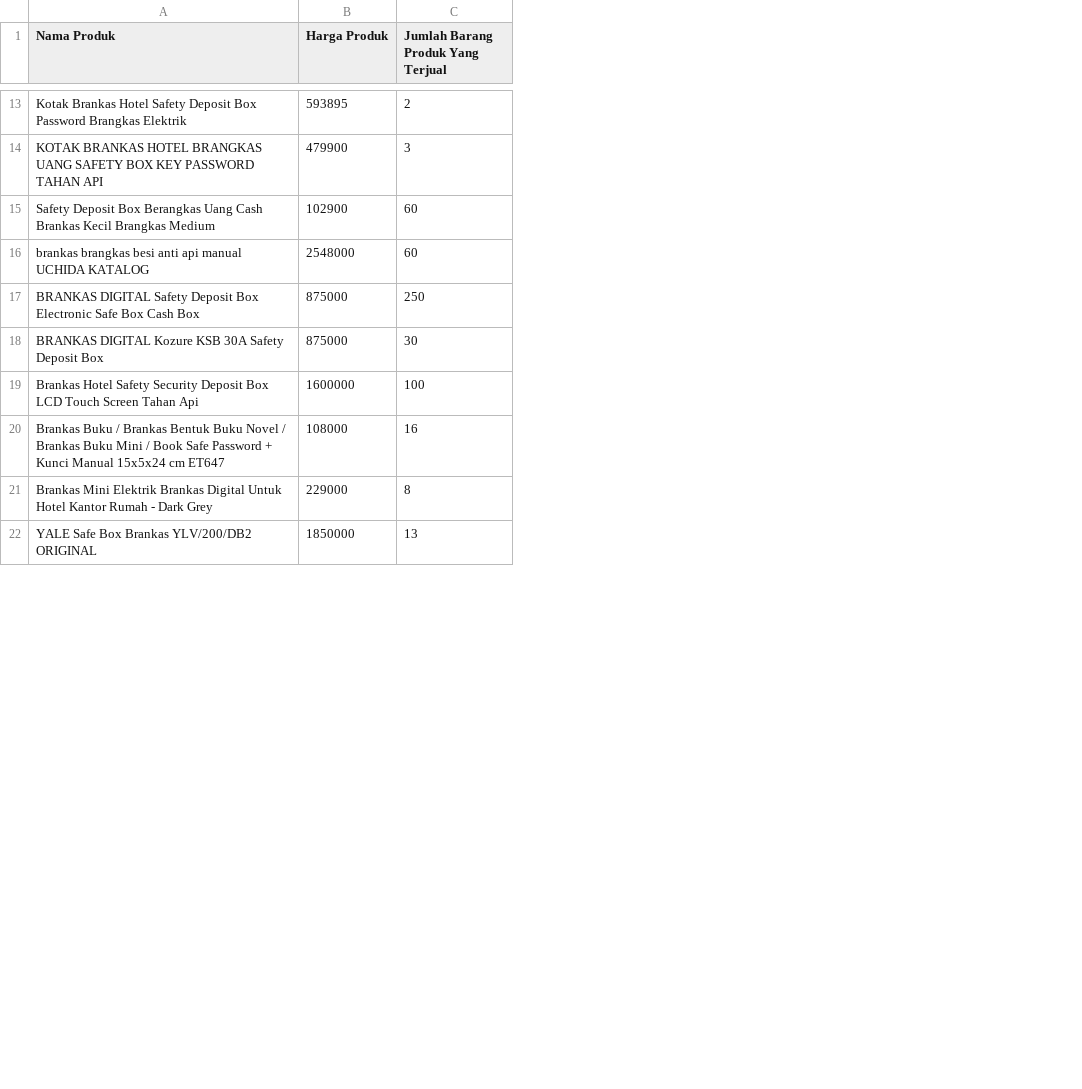
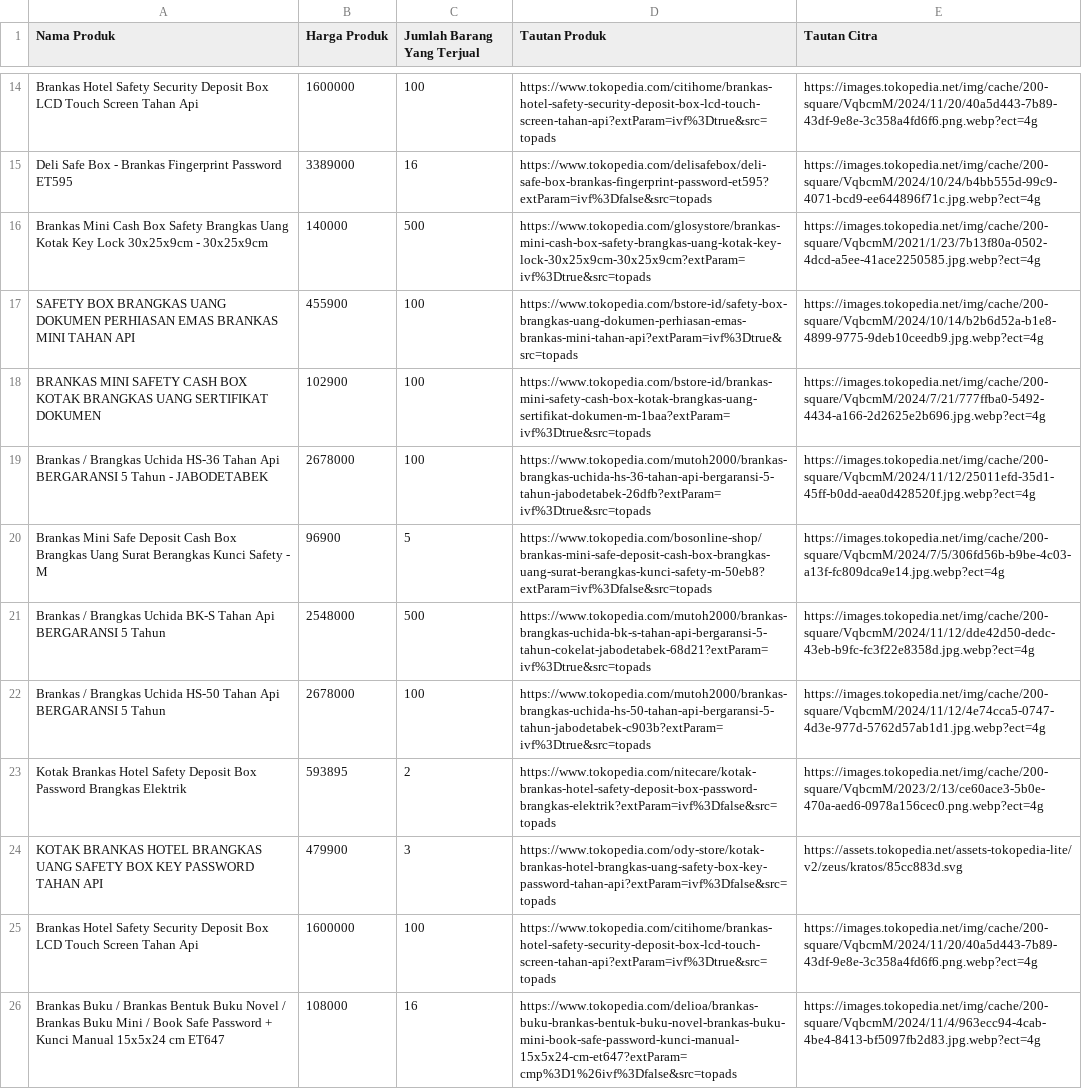
Before and after one commit to naufal-web/scrape_data_from_tokopedia, a CSV file: resources/brankas_terlaris.csv, drawn as a sheet; only a part is shown, gaps mark what is left out; removed rows and columns are numbered as before the commit, all else as after; the diff covers the shown part only; the diff names each change by its address in the sheet, - before the commit and + after, or states it on an @@ line.

```diff
--- a/resources/brankas_terlaris.csv
+++ b/resources/brankas_terlaris.csv
+column D (Tautan Produk), rows 23-26: https://www.tokopedia.com/nitecare/kotak-brankas-hotel-safety-deposit-box-password-brangkas-elektrik?extParam=ivf%3Dfalse&src=topads | https://www.tokopedia.com/ody-store/kotak-brankas-hotel-brangkas-uang-safety-box-key-password-tahan-api?extParam=ivf%3Dfalse&src=topads | https://www.tokopedia.com/citihome/brankas-hotel-safety-security-deposit-box-lcd-touch-screen-tahan-api?extParam=ivf%3Dtrue&src=topads | https://www.tokopedia.com/delioa/brankas-buku-brankas-bentuk-buku-novel-brankas-buku-mini-book-safe-password-kunci-manual-15x5x24-cm-et647?extParam=cmp%3D1%26ivf%3Dfalse&src=topads
+column E (Tautan Citra), rows 23-26: https://images.tokopedia.net/img/cache/200-square/VqbcmM/2023/2/13/ce60ace3-5b0e-470a-aed6-0978a156cec0.png.webp?ect=4g | https://assets.tokopedia.net/assets-tokopedia-lite/v2/zeus/kratos/85cc883d.svg | https://images.tokopedia.net/img/cache/200-square/VqbcmM/2024/11/20/40a5d443-7b89-43df-9e8e-3c358a4fd6f6.png.webp?ect=4g | https://images.tokopedia.net/img/cache/200-square/VqbcmM/2024/11/4/963ecc94-4cab-4be4-8413-bf5097fb2d83.jpg.webp?ect=4g
-C1: Jumlah Barang Produk Yang Terjual
+C1: Jumlah Barang Yang Terjual
@@ row 38 moved to row 14: Brankas Hotel Safety Security Deposit Bo… @@
+row 15: Deli Safe Box - Brankas Fingerprint Password ET595 | 3389000 | 16 | https://www.tokopedia.com/delisafebox/deli-safe-box-brankas-fingerprint-password-et595?extParam=ivf%3Dfalse&src=topads | https://images.tokopedia.net/img/cache/200-square/VqbcmM/2024/10/24/b4bb555d-99c9-4071-bcd9-ee644896f71c.jpg.webp?ect=4g
+row 16: Brankas Mini Cash Box Safety Brangkas Uang Kotak Key Lock 30x25x9cm - 30x25x9cm | 140000 | 500 | https://www.tokopedia.com/glosystore/brankas-mini-cash-box-safety-brangkas-uang-kotak-key-lock-30x25x9cm-30x25x9cm?extParam=ivf%3Dtrue&src=topads | https://images.tokopedia.net/img/cache/200-square/VqbcmM/2021/1/23/7b13f80a-0502-4dcd-a5ee-41ace2250585.jpg.webp?ect=4g
+row 17: SAFETY BOX BRANGKAS UANG DOKUMEN PERHIASAN EMAS BRANKAS MINI TAHAN API | 455900 | 100 | https://www.tokopedia.com/bstore-id/safety-box-brangkas-uang-dokumen-perhiasan-emas-brankas-mini-tahan-api?extParam=ivf%3Dtrue&src=topads | https://images.tokopedia.net/img/cache/200-square/VqbcmM/2024/10/14/b2b6d52a-b1e8-4899-9775-9deb10ceedb9.jpg.webp?ect=4g
+row 18: BRANKAS MINI SAFETY CASH BOX KOTAK BRANGKAS UANG SERTIFIKAT DOKUMEN | 102900 | 100 | https://www.tokopedia.com/bstore-id/brankas-mini-safety-cash-box-kotak-brangkas-uang-sertifikat-dokumen-m-1baa?extParam=ivf%3Dtrue&src=topads | https://images.tokopedia.net/img/cache/200-square/VqbcmM/2024/7/21/777ffba0-5492-4434-a166-2d2625e2b696.jpg.webp?ect=4g
+row 19: Brankas / Brangkas Uchida HS-36 Tahan Api BERGARANSI 5 Tahun - JABODETABEK | 2678000 | 100 | https://www.tokopedia.com/mutoh2000/brankas-brangkas-uchida-hs-36-tahan-api-bergaransi-5-tahun-jabodetabek-26dfb?extParam=ivf%3Dtrue&src=topads | https://images.tokopedia.net/img/cache/200-square/VqbcmM/2024/11/12/25011efd-35d1-45ff-b0dd-aea0d428520f.jpg.webp?ect=4g
+row 20: Brankas Mini Safe Deposit Cash Box Brangkas Uang Surat Berangkas Kunci Safety - M | 96900 | 5 | https://www.tokopedia.com/bosonline-shop/brankas-mini-safe-deposit-cash-box-brangkas-uang-surat-berangkas-kunci-safety-m-50eb8?extParam=ivf%3Dfalse&src=topads | https://images.tokopedia.net/img/cache/200-square/VqbcmM/2024/7/5/306fd56b-b9be-4c03-a13f-fc809dca9e14.jpg.webp?ect=4g
@@ row 32 moved to row 21: Brankas / Brangkas Uchida BK-S Tahan Api… @@
+row 22: Brankas / Brangkas Uchida HS-50 Tahan Api BERGARANSI 5 Tahun | 2678000 | 100 | https://www.tokopedia.com/mutoh2000/brankas-brangkas-uchida-hs-50-tahan-api-bergaransi-5-tahun-jabodetabek-c903b?extParam=ivf%3Dtrue&src=topads | https://images.tokopedia.net/img/cache/200-square/VqbcmM/2024/11/12/4e74cca5-0747-4d3e-977d-5762d57ab1d1.jpg.webp?ect=4g
-row 15: Safety Deposit Box Berangkas Uang Cash Brankas Kecil Brangkas Medium | 102900 | 60
-row 16: brankas brangkas besi anti api manual UCHIDA KATALOG | 2548000 | 60
-row 17: BRANKAS DIGITAL Safety Deposit Box Electronic Safe Box Cash Box | 875000 | 250
-row 18: BRANKAS DIGITAL Kozure KSB 30A Safety Deposit Box | 875000 | 30
-row 21: Brankas Mini Elektrik Brankas Digital Untuk Hotel Kantor Rumah - Dark Grey | 229000 | 8
-row 22: YALE Safe Box Brankas YLV/200/DB2 ORIGINAL | 1850000 | 13
```
Also changed, not shown: 8 added rows, 29 removed rows and 1 moved row elsewhere in this file, resources/brankas_termurah.csv, 2 other files.
